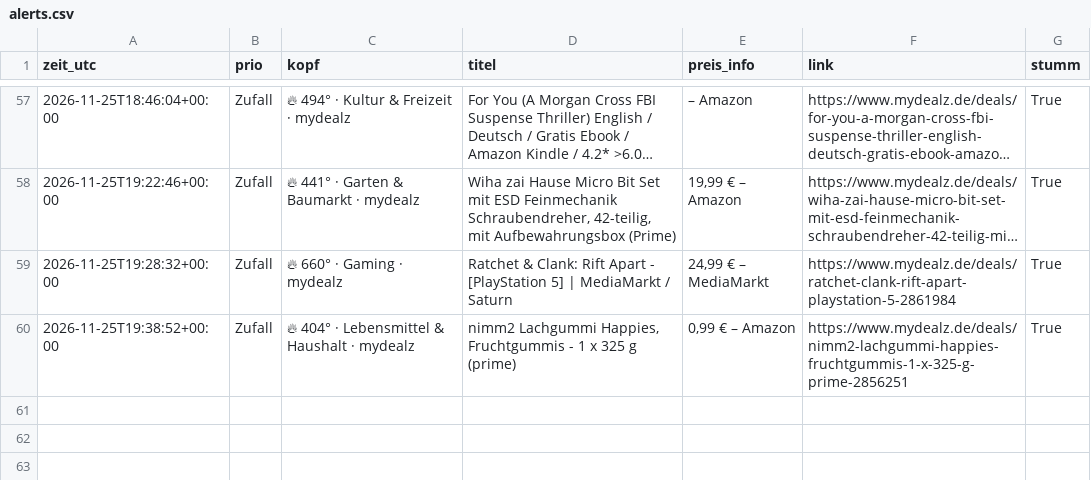
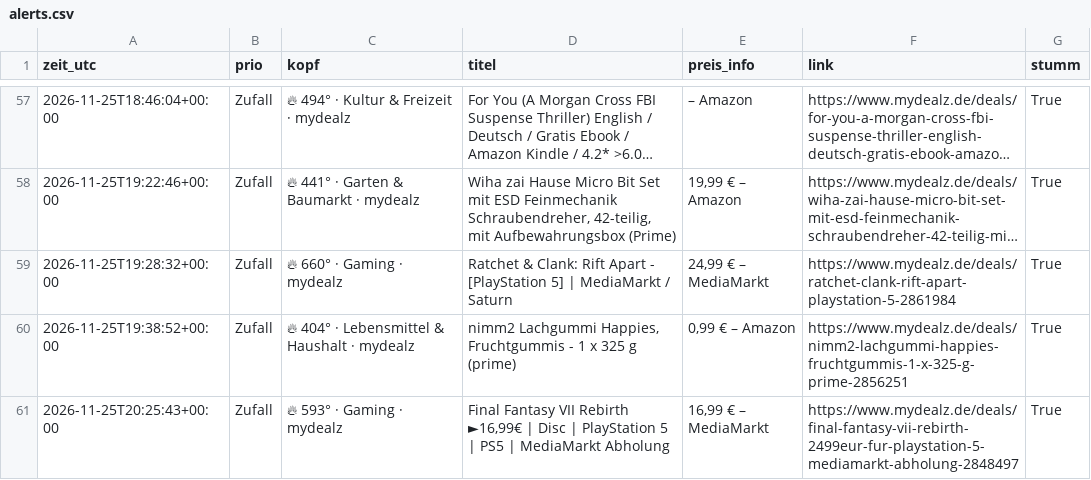
Before and after one commit to duchidachi/black-week-deal-bot, a CSV file: alerts.csv, drawn as a sheet; only a part is shown, gaps mark what is left out; long unchanged cells end in ….

```diff
--- a/alerts.csv
+++ b/alerts.csv
@@ -60 +60,2 @@ zeit_utc,prio,kopf,titel,preis_info,link,stumm
 2026-11-25T19:38:52+00:00,Zufall,🔥 404° · Lebensmittel & Haushalt · mydealz,"nimm2 Lachgummi Happies, Fruchtgummis - 1 x 325 g (prime)","0,99 € – Amazon",https://www.mydealz.de/deals/nimm2-lachgummi-happies-fruchtgummis-1-x-325-g-prime-2856251,True
+2026-11-25T20:25:43+00:00,Zufall,🔥 593° · Gaming · mydealz,"Final Fantasy VII Rebirth ►16,99€ | Disc | PlayStation 5 | PS5 | MediaMarkt Abholung","16,99 € – MediaMarkt",https://www.mydealz.de/deals/final-fantasy-vii-rebirth-2499eur-fur-playstation-5-mediamarkt-abholung-2848497,True
```
Also changed, not shown: 1 other file.
